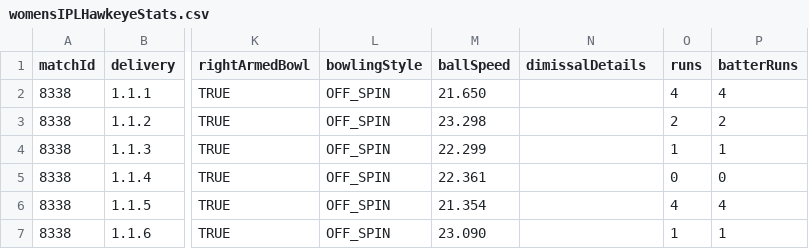
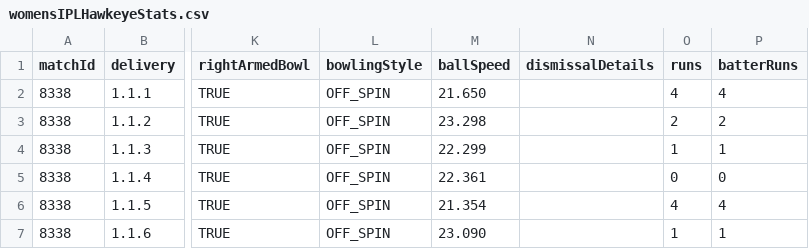
Before and after one commit to alittlefitness/HawkeyeStats, a CSV file: womensIPLHawkeyeStats.csv, drawn as a sheet; only a part is shown, gaps mark what is left out; the diff names each change by its address in the sheet, - before the commit and + after, or states it on an @@ line.

Commit message:
Column heading fix

```diff
--- a/womensIPLHawkeyeStats.csv
+++ b/womensIPLHawkeyeStats.csv
-N1: dimissalDetails
+N1: dismissalDetails
```
Also changed, not shown: womensTestHawkeyeStats.csv, 2 other files.
